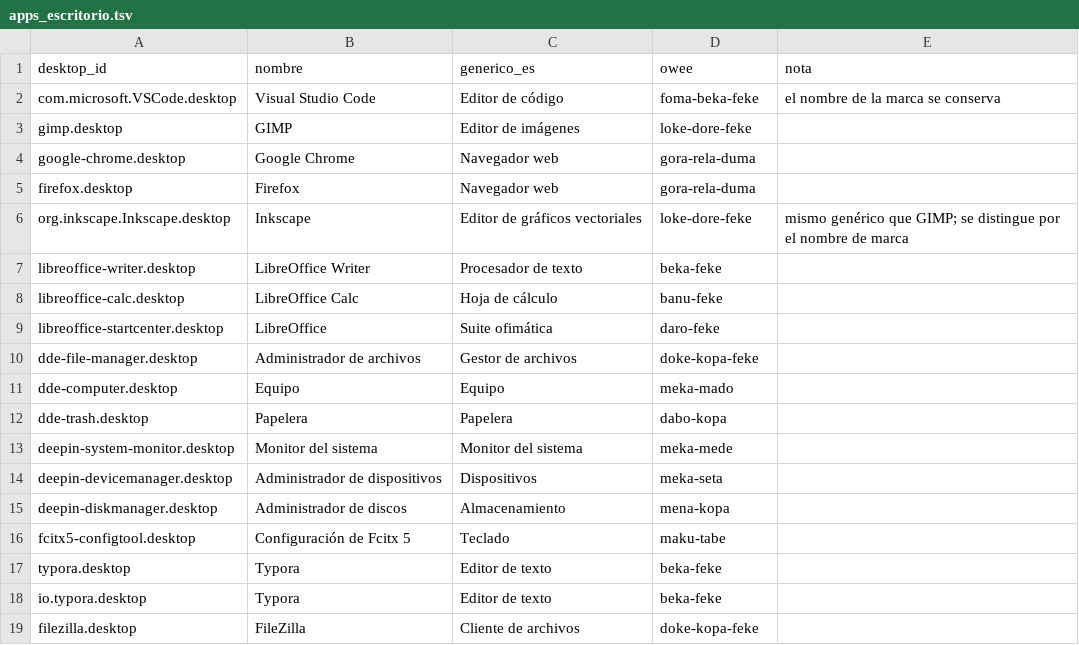
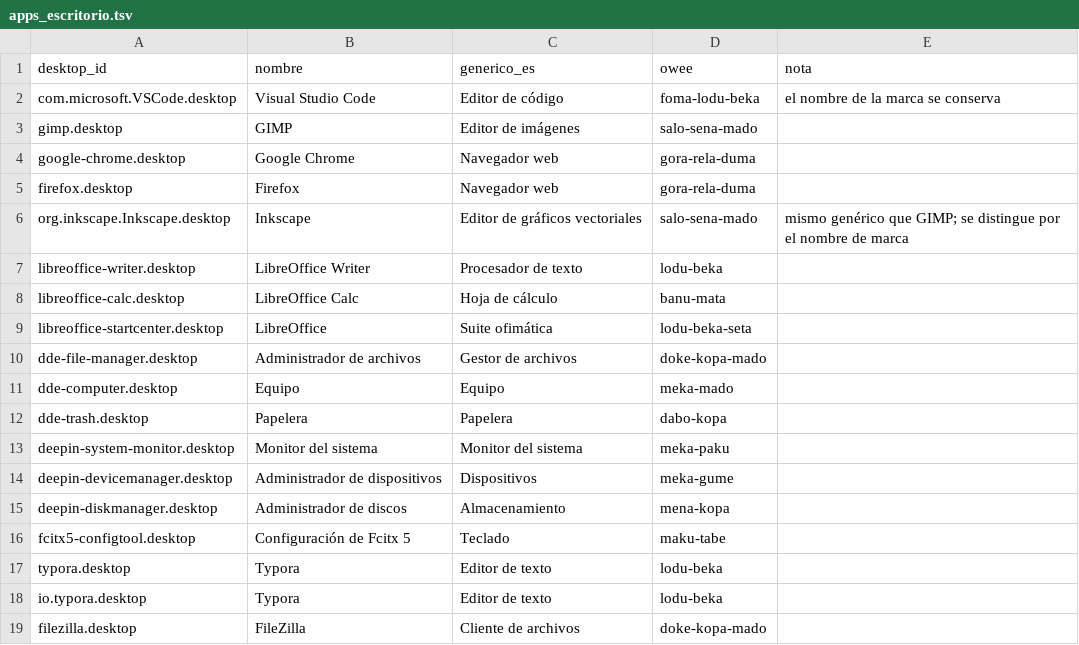
Before and after one commit to oweeme/owee, a TSV file: 08_Integracion/escritorio/apps_escritorio.tsv, drawn as a sheet.

```diff
--- a/08_Integracion/escritorio/apps_escritorio.tsv
+++ b/08_Integracion/escritorio/apps_escritorio.tsv
@@ -1,19 +1,19 @@
 desktop_id	nombre	generico_es	owee	nota
-com.microsoft.VSCode.desktop	Visual Studio Code	Editor de código	foma-beka-feke	el nombre de la marca se conserva
-gimp.desktop	GIMP	Editor de imágenes	loke-dore-feke	
+com.microsoft.VSCode.desktop	Visual Studio Code	Editor de código	foma-lodu-beka	el nombre de la marca se conserva
+gimp.desktop	GIMP	Editor de imágenes	salo-sena-mado	
 google-chrome.desktop	Google Chrome	Navegador web	gora-rela-duma	
 firefox.desktop	Firefox	Navegador web	gora-rela-duma	
-org.inkscape.Inkscape.desktop	Inkscape	Editor de gráficos vectoriales	loke-dore-feke	mismo genérico que GIMP; se distingue por el nombre de marca
-libreoffice-writer.desktop	LibreOffice Writer	Procesador de texto	beka-feke	
-libreoffice-calc.desktop	LibreOffice Calc	Hoja de cálculo	banu-feke	
-libreoffice-startcenter.desktop	LibreOffice	Suite ofimática	daro-feke	
-dde-file-manager.desktop	Administrador de archivos	Gestor de archivos	doke-kopa-feke	
+org.inkscape.Inkscape.desktop	Inkscape	Editor de gráficos vectoriales	salo-sena-mado	mismo genérico que GIMP; se distingue por el nombre de marca
+libreoffice-writer.desktop	LibreOffice Writer	Procesador de texto	lodu-beka	
+libreoffice-calc.desktop	LibreOffice Calc	Hoja de cálculo	banu-mata	
+libreoffice-startcenter.desktop	LibreOffice	Suite ofimática	lodu-beka-seta	
+dde-file-manager.desktop	Administrador de archivos	Gestor de archivos	doke-kopa-mado	
 dde-computer.desktop	Equipo	Equipo	meka-mado	
 dde-trash.desktop	Papelera	Papelera	dabo-kopa	
-deepin-system-monitor.desktop	Monitor del sistema	Monitor del sistema	meka-mede	
-deepin-devicemanager.desktop	Administrador de dispositivos	Dispositivos	meka-seta	
+deepin-system-monitor.desktop	Monitor del sistema	Monitor del sistema	meka-paku	
+deepin-devicemanager.desktop	Administrador de dispositivos	Dispositivos	meka-gume	
 deepin-diskmanager.desktop	Administrador de discos	Almacenamiento	mena-kopa	
 fcitx5-configtool.desktop	Configuración de Fcitx 5	Teclado	maku-tabe	
-typora.desktop	Typora	Editor de texto	beka-feke	
-io.typora.desktop	Typora	Editor de texto	beka-feke	
-filezilla.desktop	FileZilla	Cliente de archivos	doke-kopa-feke	
+typora.desktop	Typora	Editor de texto	lodu-beka	
+io.typora.desktop	Typora	Editor de texto	lodu-beka	
+filezilla.desktop	FileZilla	Cliente de archivos	doke-kopa-mado	
```
Also changed, not shown: 02_Diccionario/datos/lexico_ciencias.tsv, 08_Integracion/datos/ui_glosario.tsv, 22 other files.
